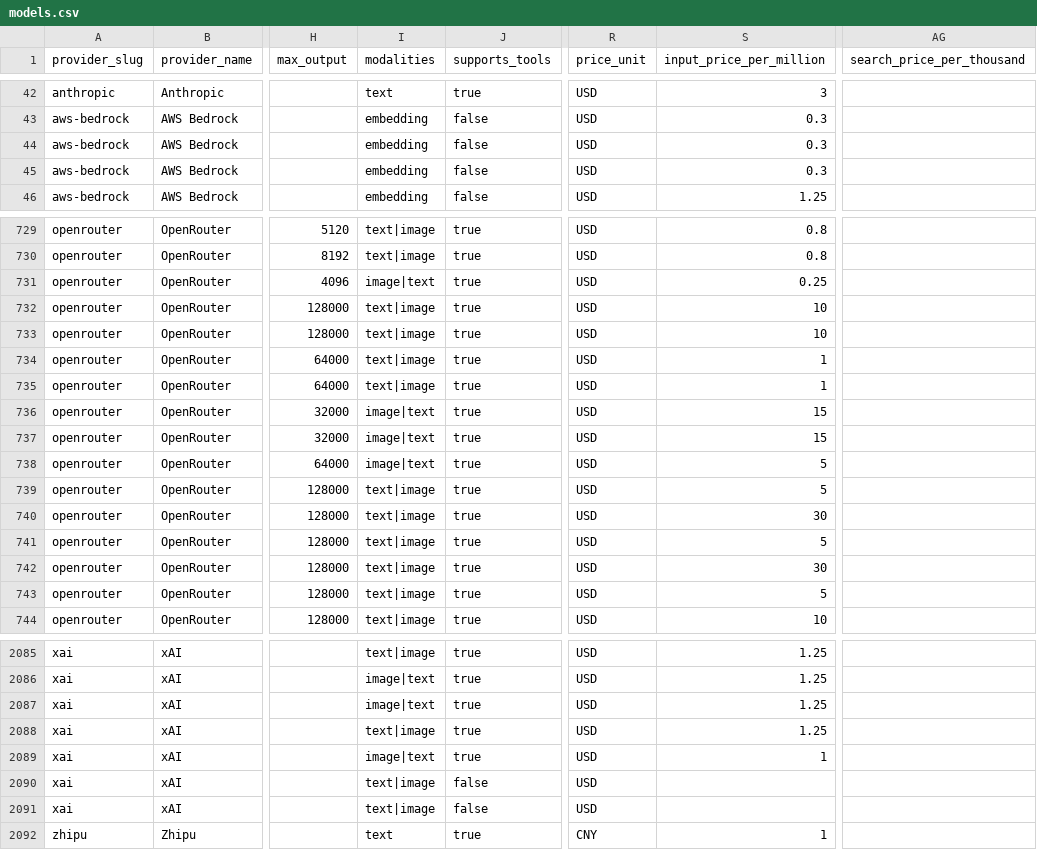
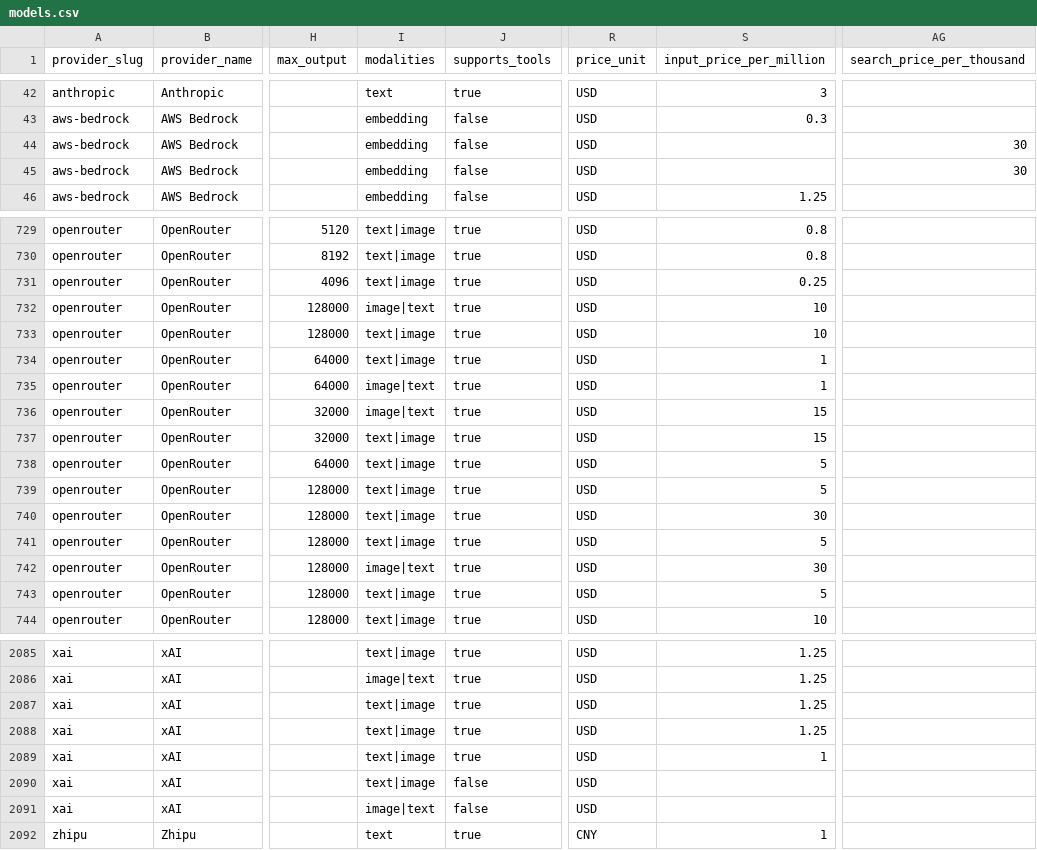
Before and after one commit to llmrates/llm-pricing-dataset, a CSV file: data/models.csv, drawn as a sheet; only a part is shown, gaps mark what is left out; the diff covers the shown part only; the diff names each change by its address in the sheet, - before the commit and + after, or states it on an @@ line.

```diff
--- a/data/models.csv
+++ b/data/models.csv
-S44:S45 (input_price_per_million): 0.3
+S44:S45 (input_price_per_million): (empty)
-AG44:AG45 (search_price_per_thousand): (empty)
+AG44:AG45 (search_price_per_thousand): 30
-I731 (modalities): image|text
+I731 (modalities): text|image
-I732 (modalities): text|image
+I732 (modalities): image|text
-I735 (modalities): text|image
+I735 (modalities): image|text
-I737:I738 (modalities): image|text
+I737:I738 (modalities): text|image
-I742 (modalities): text|image
+I742 (modalities): image|text
-I2087 (modalities): image|text
+I2087 (modalities): text|image
-I2089 (modalities): image|text
+I2089 (modalities): text|image
-I2091 (modalities): text|image
+I2091 (modalities): image|text
```
Also changed, not shown: 1 moved row and 33 edited cells elsewhere in this file, 2 other files.
